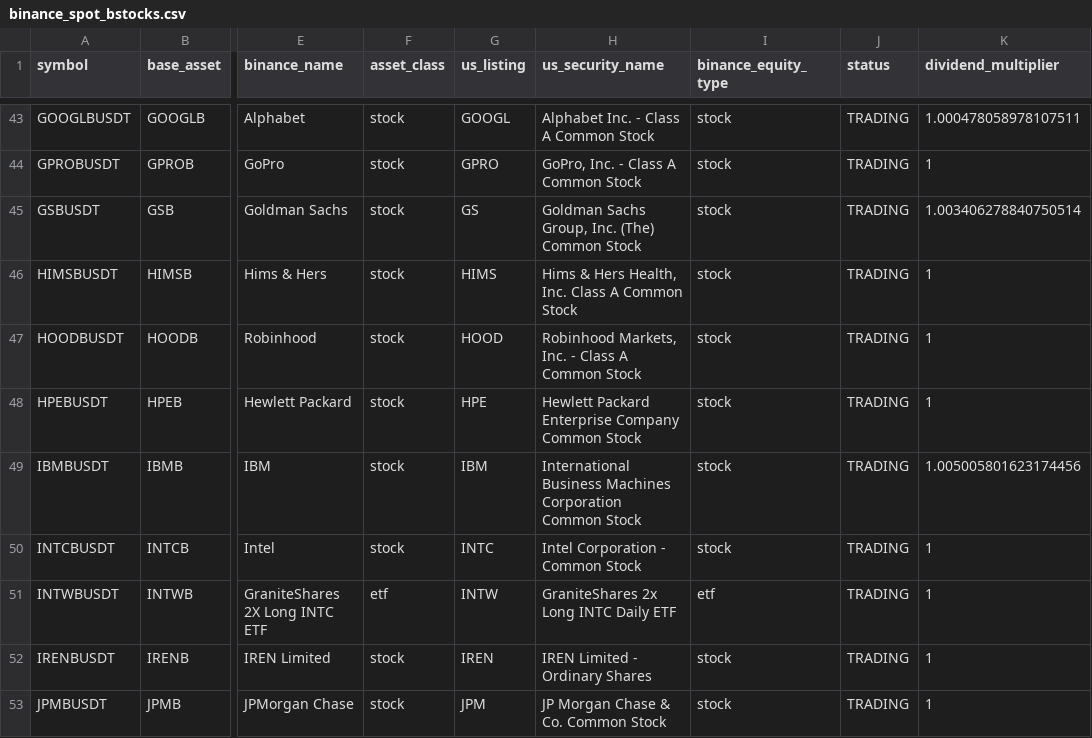
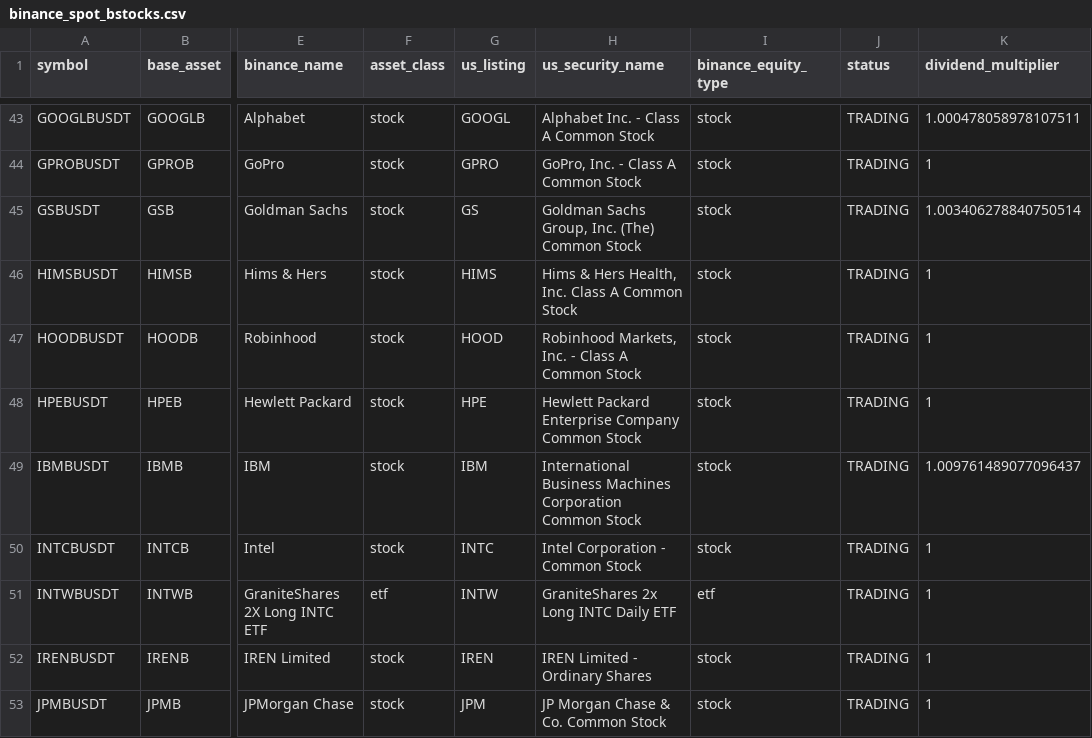
Before and after one commit to tlzkrh1029/rrg, a CSV file: data/lists/binance_spot_bstocks.csv, drawn as a sheet; only a part is shown, gaps mark what is left out; the diff names each change by its address in the sheet, - before the commit and + after, or states it on an @@ line.

```diff
--- a/data/lists/binance_spot_bstocks.csv
+++ b/data/lists/binance_spot_bstocks.csv
-K49 (dividend_multiplier): 1.005005801623174456
+K49 (dividend_multiplier): 1.009761489077096437
```
Also changed, not shown: data/lists/hyperliquid_hip3_stocks.csv, output/prices.csv, 40 other files.
